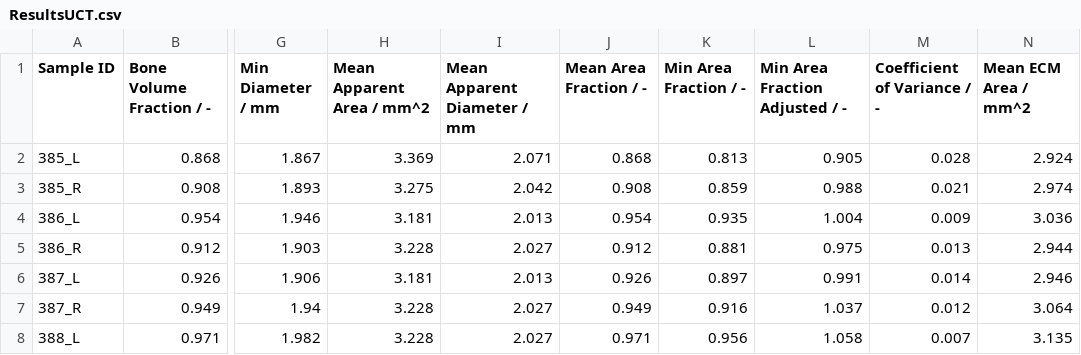
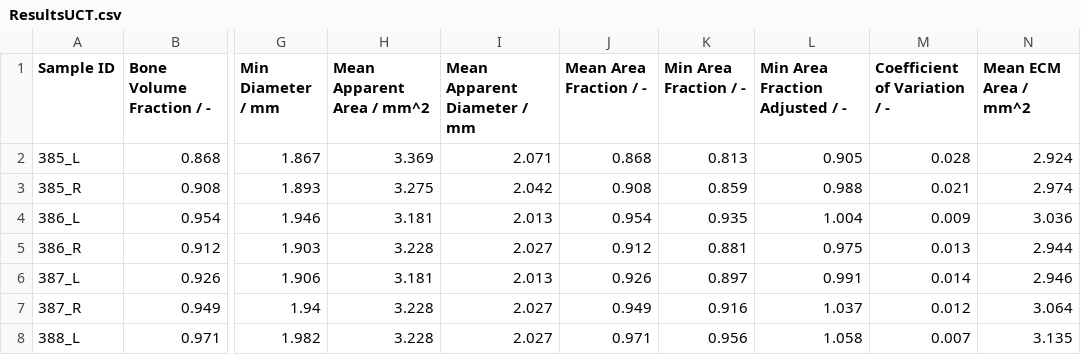
Before and after one commit to MathieuSm/FEMCOL, a CSV file: 04_Results/03_uCT/ResultsUCT.csv, drawn as a sheet; only a part is shown, gaps mark what is left out; the diff names each change by its address in the sheet, - before the commit and + after, or states it on an @@ line.

Commit message:
changed coefficient of variance to coefficient of variation

```diff
--- a/04_Results/03_uCT/ResultsUCT.csv
+++ b/04_Results/03_uCT/ResultsUCT.csv
-M1: Coefficient of Variance / -
+M1: Coefficient of Variation / -
```
Also changed, not shown: 04_Results/ResultsOverview.csv, 1 other file.
